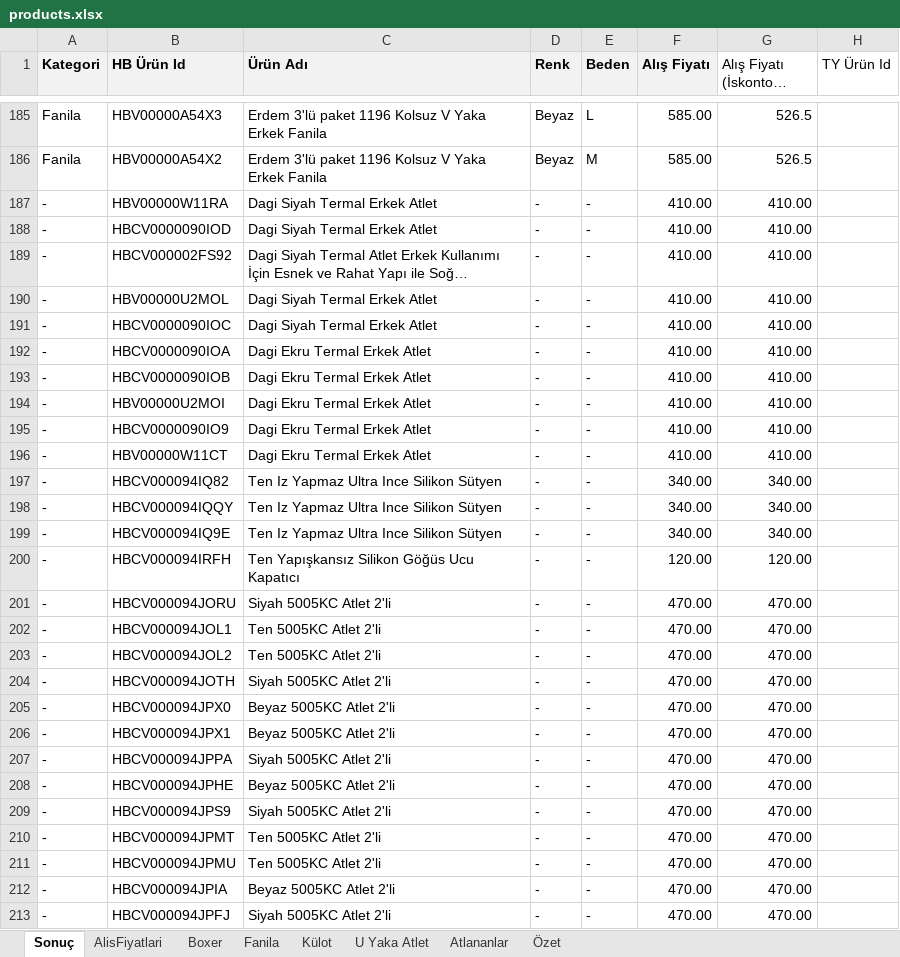
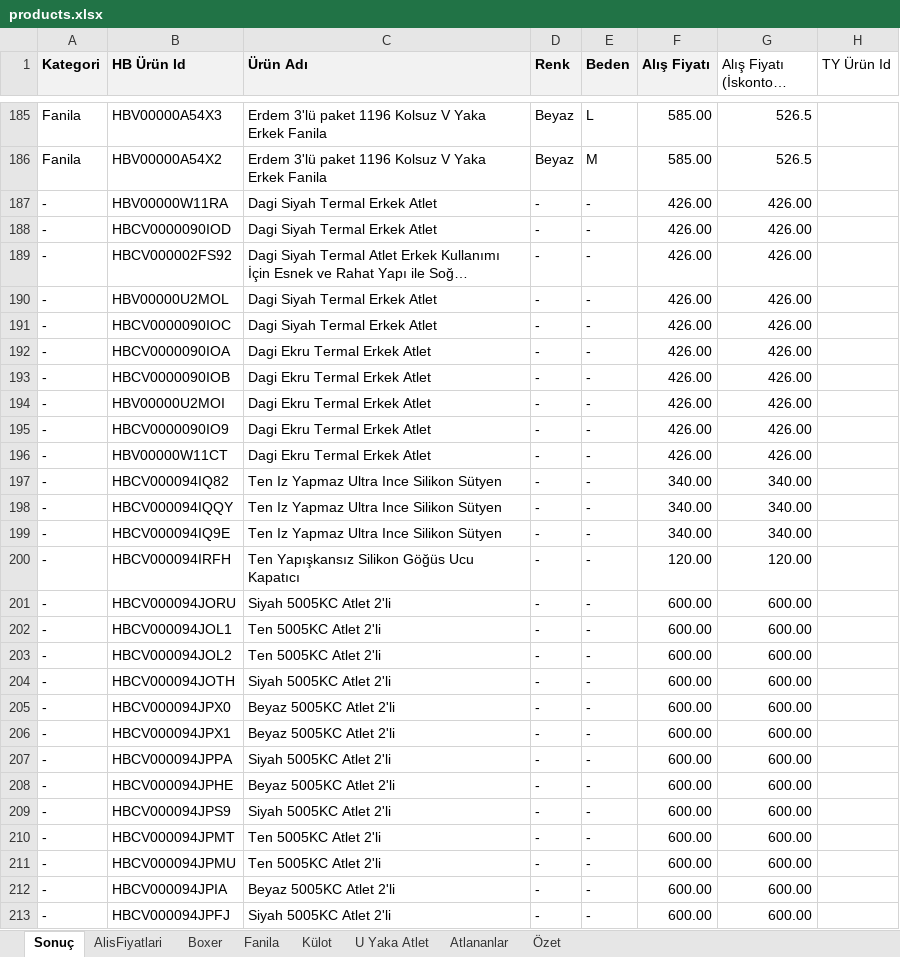
Before and after one commit to muhammedkalabasi10/pricing-toolkit, an Excel workbook: products.xlsx, sheet Sonuç, drawn as a sheet; only a part is shown, gaps mark what is left out; long unchanged cells end in …; values as stored, in another font and other column widths than the file's, no borders; the diff covers the shown part only; the diff names each change by its address in the sheet, - before the commit and + after, or states it on an @@ line.

Commit message:
update products' prices

```diff
--- a/products.xlsx (sheet Sonuç)
+++ b/products.xlsx (sheet Sonuç)
-F187:F196 (Alış Fiyatı): 410.00
+F187:F196 (Alış Fiyatı): 426.00
-G187:G196 (Alış Fiyatı (İskontolu %10)): 410.00
+G187:G196 (Alış Fiyatı (İskontolu %10)): 426.00
-F201:F213 (Alış Fiyatı): 470.00
+F201:F213 (Alış Fiyatı): 600.00
-G201:G213 (Alış Fiyatı (İskontolu %10)): 470.00
+G201:G213 (Alış Fiyatı (İskontolu %10)): 600.00
```
Also changed, not shown: 240 edited cells elsewhere in this sheet.
